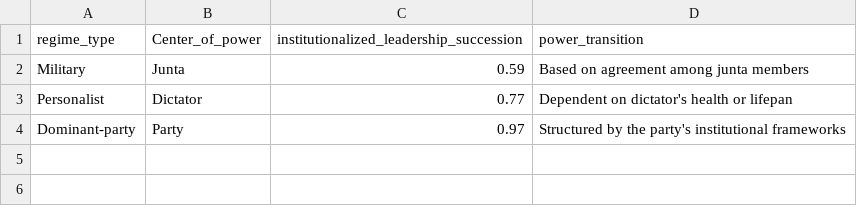
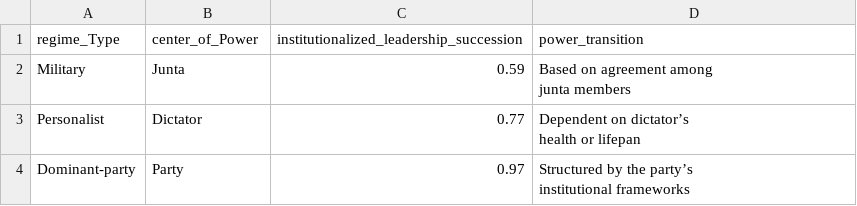
Before and after one commit to reddylee/QuartoPub, a CSV file: data/regimes_comparison.csv, drawn as a sheet.

Commit message:
leader table

```diff
--- a/data/regimes_comparison.csv
+++ b/data/regimes_comparison.csv
@@ -1,4 +1,7 @@
-regime_type,Center_of_power,institutionalized_leadership_succession,power_transition
-Military,Junta,0.59,Based on agreement among junta members
-Personalist,Dictator,0.77,Dependent on dictator's health or lifepan
-Dominant-party,Party,0.97,Structured by the party's institutional frameworks
+regime_Type,center_of_Power,institutionalized_leadership_succession,power_transition
+Military ,Junta,0.59,"Based on agreement among
+junta members"
+Personalist,Dictator,0.77,"Dependent on dictator’s
+health or lifepan"
+Dominant-party,Party,0.97,"Structured by the party’s
+institutional frameworks"
```
Also changed, not shown: 7 other files.
